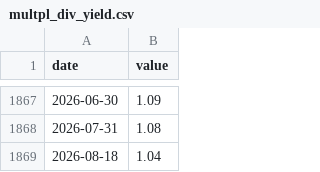
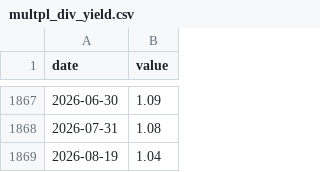
Before and after one commit to praswna/ValueIndex, a CSV file: src/valueindex/sample_data/multpl_div_yield.csv, drawn as a sheet; only a part is shown, gaps mark what is left out.

```diff
--- a/src/valueindex/sample_data/multpl_div_yield.csv
+++ b/src/valueindex/sample_data/multpl_div_yield.csv
@@ -1868,2 +1868,2 @@ date,value
 2026-07-31,1.08
-2026-08-18,1.04
+2026-08-19,1.04
```
Also changed, not shown: docs/data/valueindex_panel.csv, src/valueindex/sample_data/cnn_fear_greed.csv, 13 other files.
